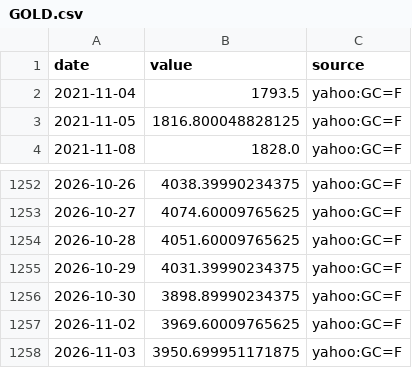
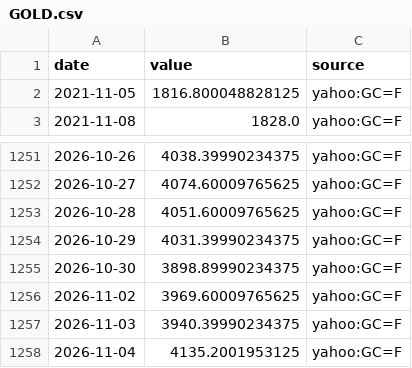
Before and after one commit to MJIH-market/macro-dashboard, a CSV file: data/GOLD.csv, drawn as a sheet; only a part is shown, gaps mark what is left out.

```diff
--- a/data/GOLD.csv
+++ b/data/GOLD.csv
@@ -1,3 +1,2 @@
 date,value,source
-2021-11-04,1793.5,yahoo:GC=F
 2021-11-05,1816.800048828125,yahoo:GC=F
@@ -1257,2 +1256,3 @@ date,value,source
 2026-11-02,3969.60009765625,yahoo:GC=F
-2026-11-03,3950.699951171875,yahoo:GC=F
+2026-11-03,3940.39990234375,yahoo:GC=F
+2026-11-04,4135.2001953125,yahoo:GC=F
```
Also changed, not shown: data/DXY.csv, data/JGB30.csv, 9 other files.
